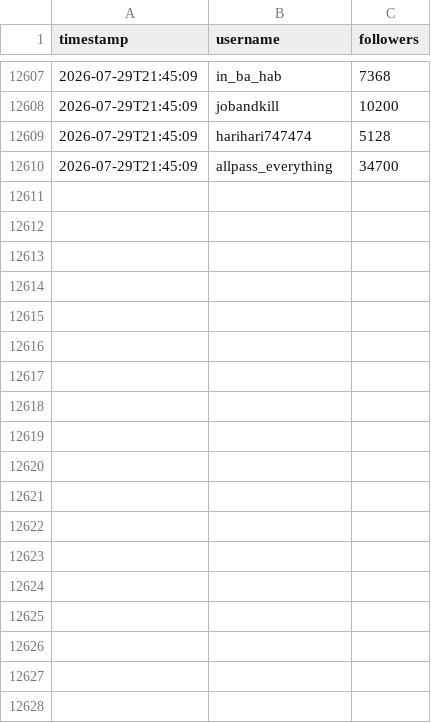
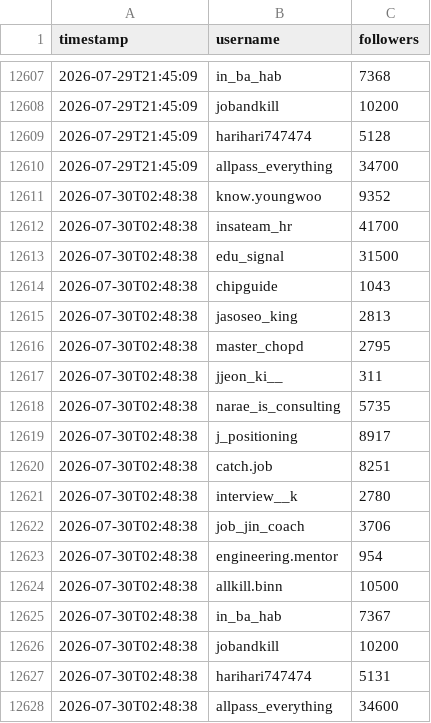
Before and after one commit to myomyosaju/thread-tracker, a CSV file: followers_data.csv, drawn as a sheet; only a part is shown, gaps mark what is left out; the diff names each change by its address in the sheet, - before the commit and + after, or states it on an @@ line.

Commit message:
data: 2026-07-30 02:49 UTC

```diff
--- a/followers_data.csv
+++ b/followers_data.csv
+row 12611: 2026-07-30T02:48:38 | know.youngwoo | 9352
+row 12612: 2026-07-30T02:48:38 | insateam_hr | 41700
+row 12613: 2026-07-30T02:48:38 | edu_signal | 31500
+row 12614: 2026-07-30T02:48:38 | chipguide | 1043
+row 12615: 2026-07-30T02:48:38 | jasoseo_king | 2813
+row 12616: 2026-07-30T02:48:38 | master_chopd | 2795
+row 12617: 2026-07-30T02:48:38 | jjeon_ki__ | 311
+row 12618: 2026-07-30T02:48:38 | narae_is_consulting | 5735
+row 12619: 2026-07-30T02:48:38 | j_positioning | 8917
+row 12620: 2026-07-30T02:48:38 | catch.job | 8251
+row 12621: 2026-07-30T02:48:38 | interview__k | 2780
+row 12622: 2026-07-30T02:48:38 | job_jin_coach | 3706
+row 12623: 2026-07-30T02:48:38 | engineering.mentor | 954
+row 12624: 2026-07-30T02:48:38 | allkill.binn | 10500
+row 12625: 2026-07-30T02:48:38 | in_ba_hab | 7367
+row 12626: 2026-07-30T02:48:38 | jobandkill | 10200
+row 12627: 2026-07-30T02:48:38 | harihari747474 | 5131
+row 12628: 2026-07-30T02:48:38 | allpass_everything | 34600
```
